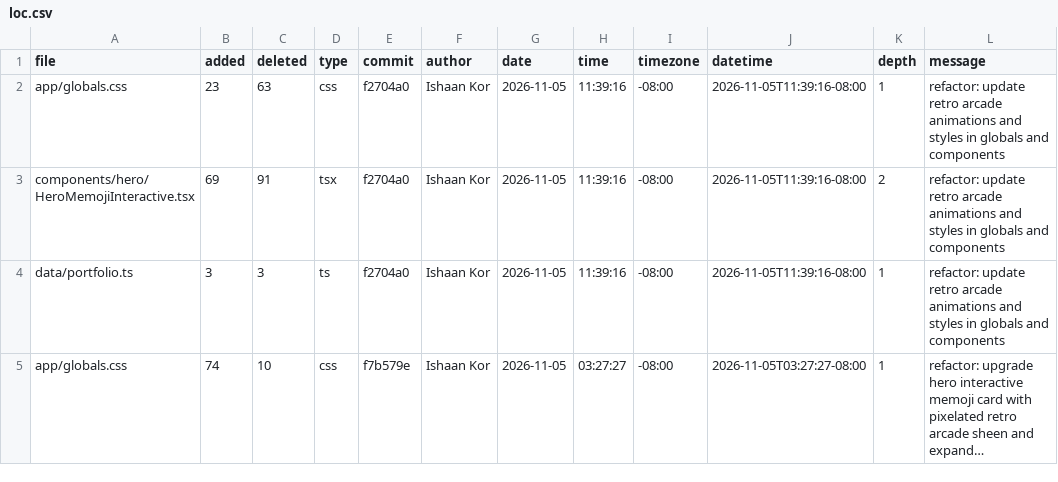
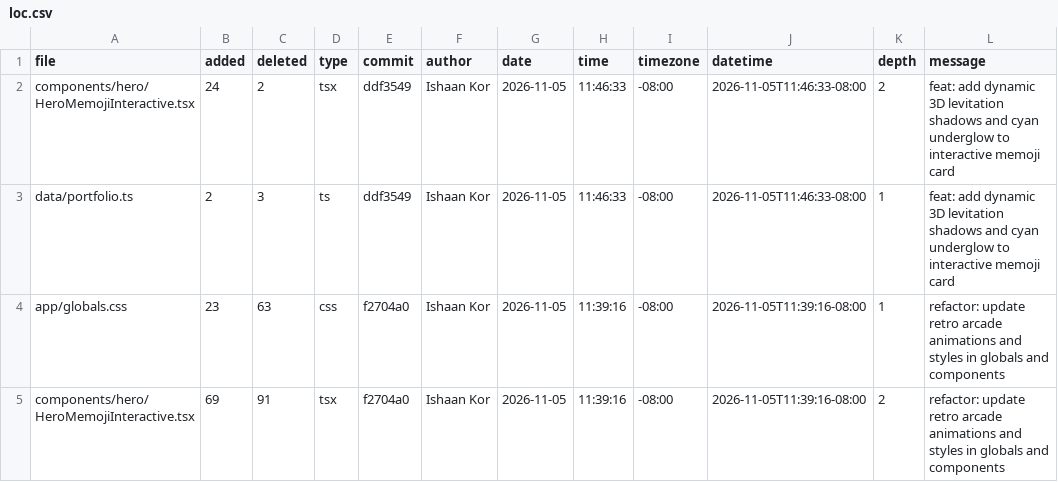
Before and after one commit to ishaankor/my-data-science-portfolio, a CSV file: out/loc.csv, drawn as a sheet; only a part is shown; the shorter side is filled out with more unchanged rows; long unchanged cells end in …; the diff names each change by its address in the sheet, - before the commit and + after, or states it on an @@ line.

Commit message:
refactor: filter live commits strictly to portfolio repository and update build output

```diff
--- a/out/loc.csv
+++ b/out/loc.csv
+row 2: components/hero/HeroMemojiInteractive.tsx | 24 | 2 | tsx | ddf3549 | Ishaan Kor | 2026-11-05 | 11:46:33 | -08:00 | 2026-11-05T11:46:33-08:00 | 2 | feat: add dynamic 3D levitation shadows and cyan underglow to interactive memoji card
+row 3: data/portfolio.ts | 2 | 3 | ts | ddf3549 | Ishaan Kor | 2026-11-05 | 11:46:33 | -08:00 | 2026-11-05T11:46:33-08:00 | 1 | feat: add dynamic 3D levitation shadows and cyan underglow to interactive memoji card
```
Also changed, not shown: 44 other files.
